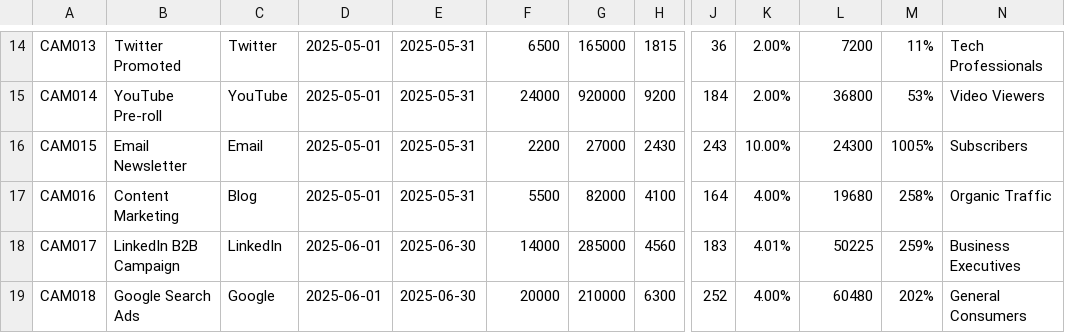
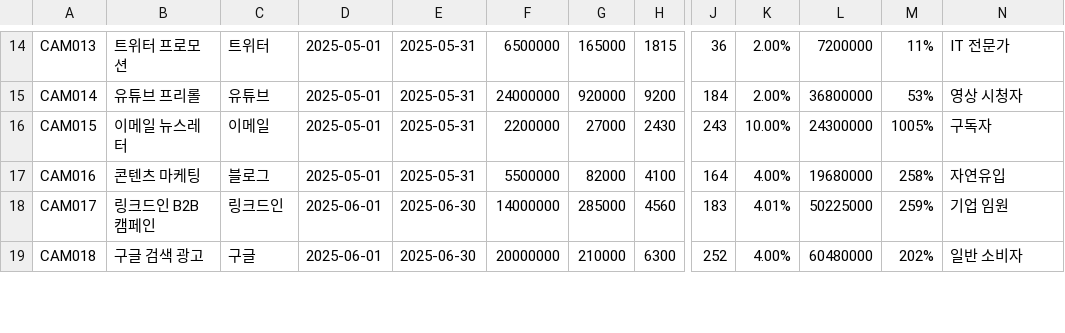
Before and after one commit to HeBe-Corporation/HeBe-Workspace, a CSV file: 50-resources/sample-data/marketing_campaign_data.csv, drawn as a sheet; only a part is shown, gaps mark what is left out; the diff covers the shown part only; the diff names each change by its address in the sheet, - before the commit and + after, or states it on an @@ line.

```diff
--- a/50-resources/sample-data/marketing_campaign_data.csv
+++ b/50-resources/sample-data/marketing_campaign_data.csv
-B14: Twitter Promoted
+B14: 트위터 프로모션
-C14: Twitter
+C14: 트위터
-F14: 6500
+F14: 6500000
-L14: 7200
+L14: 7200000
-N14: Tech Professionals
+N14: IT 전문가
-B15: YouTube Pre-roll
+B15: 유튜브 프리롤
-C15: YouTube
+C15: 유튜브
-F15: 24000
+F15: 24000000
-L15: 36800
+L15: 36800000
-N15: Video Viewers
+N15: 영상 시청자
-B16: Email Newsletter
+B16: 이메일 뉴스레터
-C16: Email
+C16: 이메일
-F16: 2200
+F16: 2200000
-L16: 24300
+L16: 24300000
-N16: Subscribers
+N16: 구독자
-B17: Content Marketing
+B17: 콘텐츠 마케팅
-C17: Blog
+C17: 블로그
-F17: 5500
+F17: 5500000
-L17: 19680
+L17: 19680000
-N17: Organic Traffic
+N17: 자연유입
-B18: LinkedIn B2B Campaign
+B18: 링크드인 B2B 캠페인
-C18: LinkedIn
+C18: 링크드인
-F18: 14000
+F18: 14000000
-L18: 50225
+L18: 50225000
-N18: Business Executives
+N18: 기업 임원
-B19: Google Search Ads
+B19: 구글 검색 광고
-C19: Google
+C19: 구글
-F19: 20000
+F19: 20000000
-L19: 60480
+L19: 60480000
-N19: General Consumers
+N19: 일반 소비자
```
Also changed, not shown: 1 added row, 1 removed row and 90 edited cells elsewhere in this file, 50-resources/sample-data/customer_data.csv, 50-resources/sample-data/employee_survey_data.csv, 4 other files.
